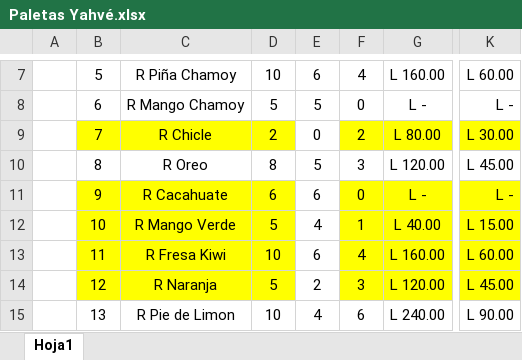
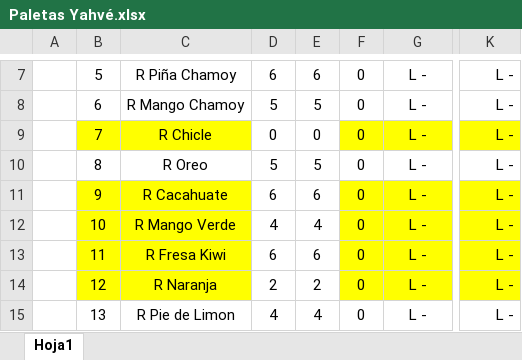
Before and after one commit to Deux3312/Angular, an Excel workbook: Angular/Paletas Yahvé.xlsx, sheet Hoja1, drawn as a sheet; only a part is shown, gaps mark what is left out; values as stored, in another font and other column widths than the file's, no borders; the diff covers the shown part only; the diff names each change by its address in the sheet, - before the commit and + after, or states it on an @@ line.

```diff
--- a/Angular/Paletas Yahvé.xlsx (sheet Hoja1)
+++ b/Angular/Paletas Yahvé.xlsx (sheet Hoja1)
-D7: 10
+D7: 6
-F7: 4
+F7: 0
-G7: L 160.00
+G7: L -
-K7: L 60.00
+K7: L -
-D9: 2
+D9: 0
-D9 fill: #FFFF00
+D9 fill: none
-F9: 2
+F9: 0
-G9: L 80.00
+G9: L -
-K9: L 30.00
+K9: L -
-D10: 8
+D10: 5
-F10: 3
+F10: 0
-G10: L 120.00
+G10: L -
-K10: L 45.00
+K10: L -
-D11:D14 fill: #FFFF00
+D11:D14 fill: none
-D12: 5
+D12: 4
-F12: 1
+F12: 0
-G12: L 40.00
+G12: L -
-K12: L 15.00
+K12: L -
-D13: 10
+D13: 6
-F13: 4
+F13: 0
-G13: L 160.00
+G13: L -
-K13: L 60.00
+K13: L -
-D14: 5
+D14: 2
-F14: 3
+F14: 0
-G14: L 120.00
+G14: L -
-K14: L 45.00
+K14: L -
-D15: 10
+D15: 4
-F15: 6
+F15: 0
-G15: L 240.00
+G15: L -
-K15: L 90.00
+K15: L -
```
Also changed, not shown: 1 added row, 1 removed row and 85 edited cells elsewhere in this sheet, 25 other files.
